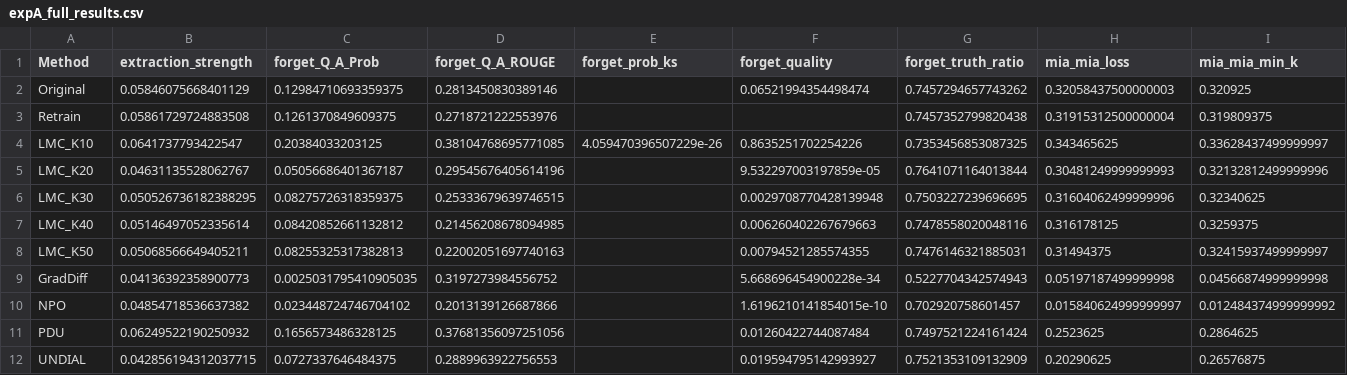
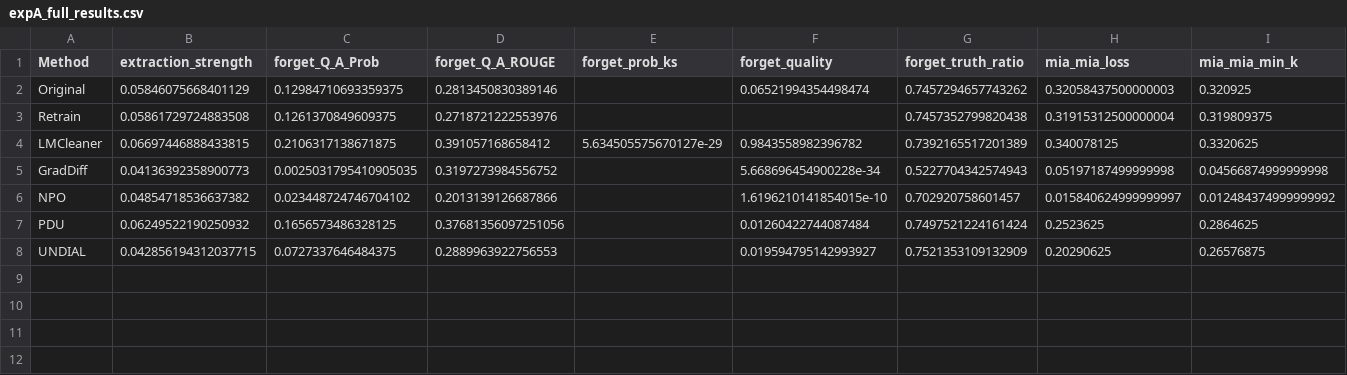
Before and after one commit to wzh4464/open-unlearning, a CSV file: results/expA/expA_full_results.csv, drawn as a sheet; only a part is shown; removed rows and columns are numbered as before the commit, all else as after; rows hold the shown columns only; the diff names each change by its address in the sheet, - before the commit and + after, or states it on an @@ line.

```diff
--- a/results/expA/expA_full_results.csv
+++ b/results/expA/expA_full_results.csv
-row 4: LMC_K10 | 0.0641737793422547 | 0.20384033203125 | 0.38104768695771085 | 4.059470396507229e-26 | 0.8635251702254226 | 0.7353456853087325 | 0.343465625 | 0.33628437499999997
-row 5: LMC_K20 | 0.04631135528062767 | 0.05056686401367187 | 0.29545676405614196 |  | 9.532297003197859e-05 | 0.7641071164013844 | 0.30481249999999993 | 0.32132812499999996
-row 6: LMC_K30 | 0.050526736182388295 | 0.08275726318359375 | 0.25333679639746515 |  | 0.0029708770428139948 | 0.7503227239696695 | 0.31604062499999996 | 0.32340625
-row 7: LMC_K40 | 0.05146497052335614 | 0.08420852661132812 | 0.21456208678094985 |  | 0.006260402267679663 | 0.7478558020048116 | 0.316178125 | 0.3259375
-row 8: LMC_K50 | 0.05068566649405211 | 0.08255325317382813 | 0.22002051697740163 |  | 0.00794521285574355 | 0.7476146321885031 | 0.31494375 | 0.32415937499999997
+row 4: LMCleaner | 0.06697446888433815 | 0.2106317138671875 | 0.391057168658412 | 5.634505575670127e-29 | 0.9843558982396782 | 0.7392165517201389 | 0.340078125 | 0.3320625
```
Also changed, not shown: results/expA/k_sweep_results_s0.csv, 17 other files.
